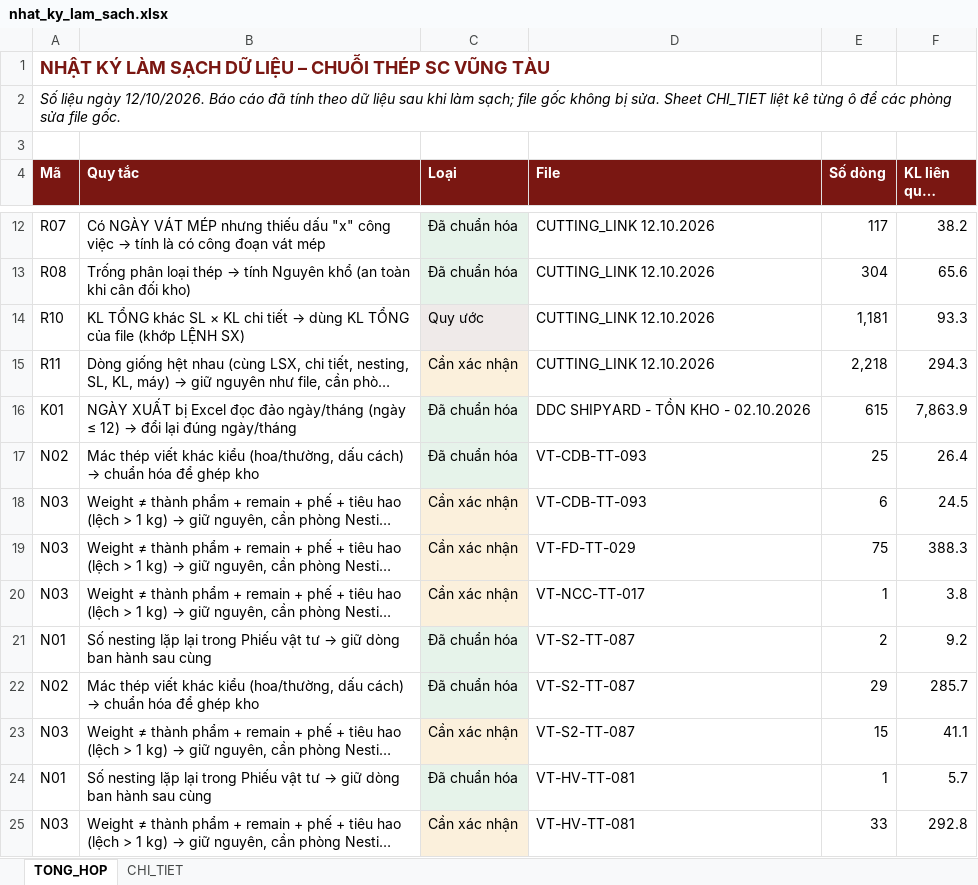
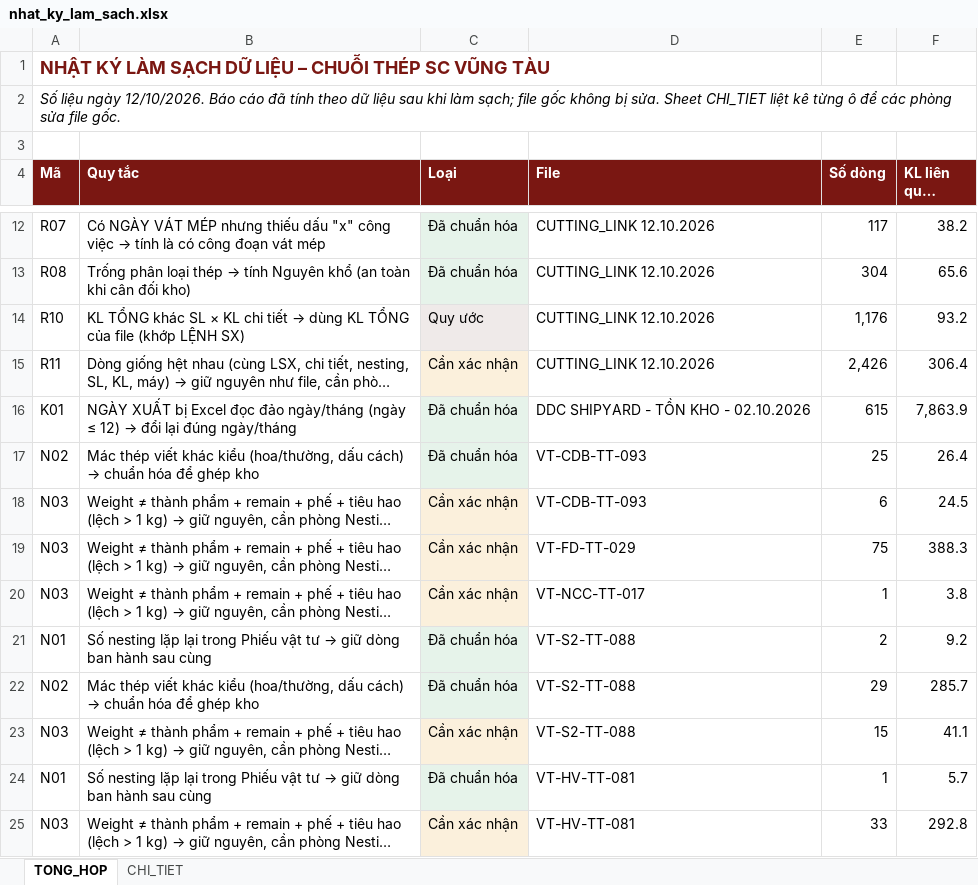
Before and after one commit to phucpt-hub/DDC-Shipyard, an Excel workbook: lich_su/2026-10-12/nhat_ky_lam_sach.xlsx, sheet TONG_HOP, drawn as a sheet; only a part is shown, gaps mark what is left out; long unchanged cells end in …; values as stored, in another font and other column widths than the file's, no borders; the diff names each change by its address in the sheet, - before the commit and + after, or states it on an @@ line.

```diff
--- a/lich_su/2026-10-12/nhat_ky_lam_sach.xlsx (sheet TONG_HOP)
+++ b/lich_su/2026-10-12/nhat_ky_lam_sach.xlsx (sheet TONG_HOP)
-E14 (Số dòng): 1,181
+E14 (Số dòng): 1,176
-F14 (KL liên quan (tấn)): 93.3
+F14 (KL liên quan (tấn)): 93.2
-E15 (Số dòng): 2,218
+E15 (Số dòng): 2,426
-F15 (KL liên quan (tấn)): 294.3
+F15 (KL liên quan (tấn)): 306.4
-D21:D23 (File): VT-S2-TT-087
+D21:D23 (File): VT-S2-TT-088
```
Also changed, not shown: sheet CHI_TIET, nhat_ky_lam_sach.xlsx, 2 other files.
